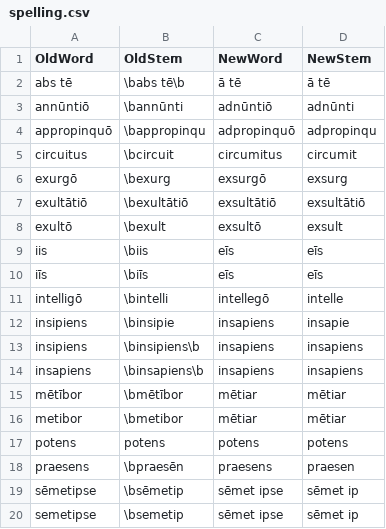
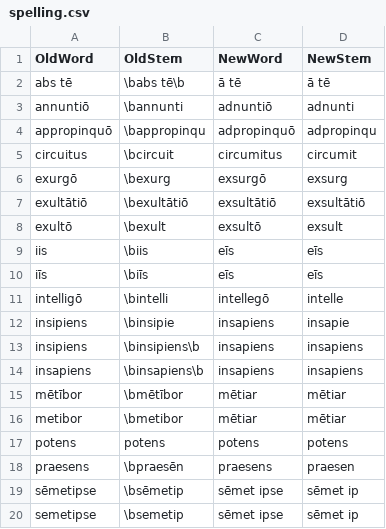
Before and after one commit to DoctrinaLatina/macronized, a CSV file: substitutions/spelling.csv, drawn as a sheet.

```diff
--- a/substitutions/spelling.csv
+++ b/substitutions/spelling.csv
@@ -2,3 +2,3 @@ OldWord,OldStem,NewWord,NewStem
 abs tē,\babs tē\b,ā tē,ā tē
-annūntiō,\bannūnti,adnūntiō,adnūnti
+annuntiō,\bannunti,adnuntiō,adnunti
 appropinquō,\bappropinqu,adpropinquō,adpropinqu
```
Also changed, not shown: substitutions/pronunciation.csv.
